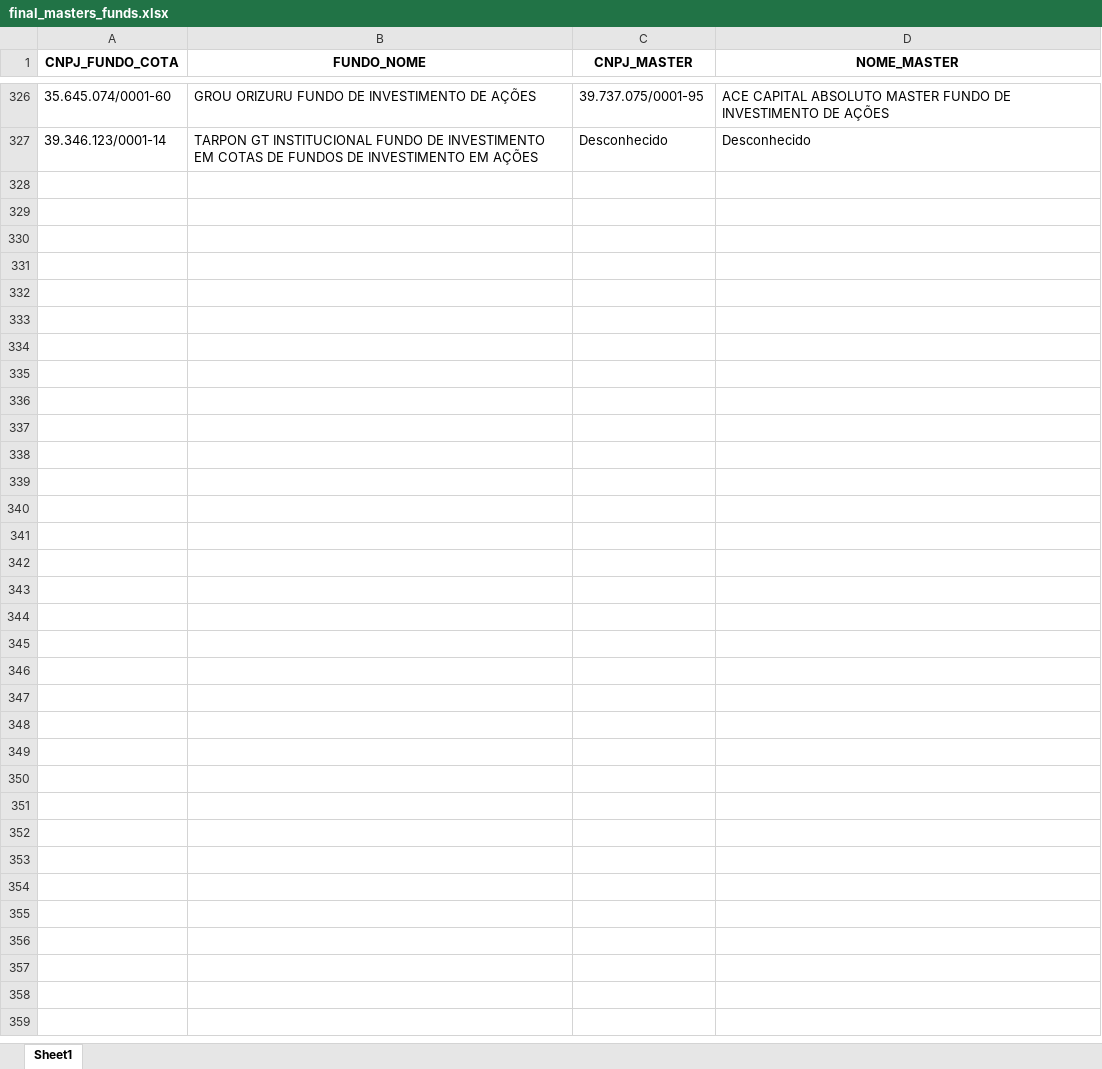
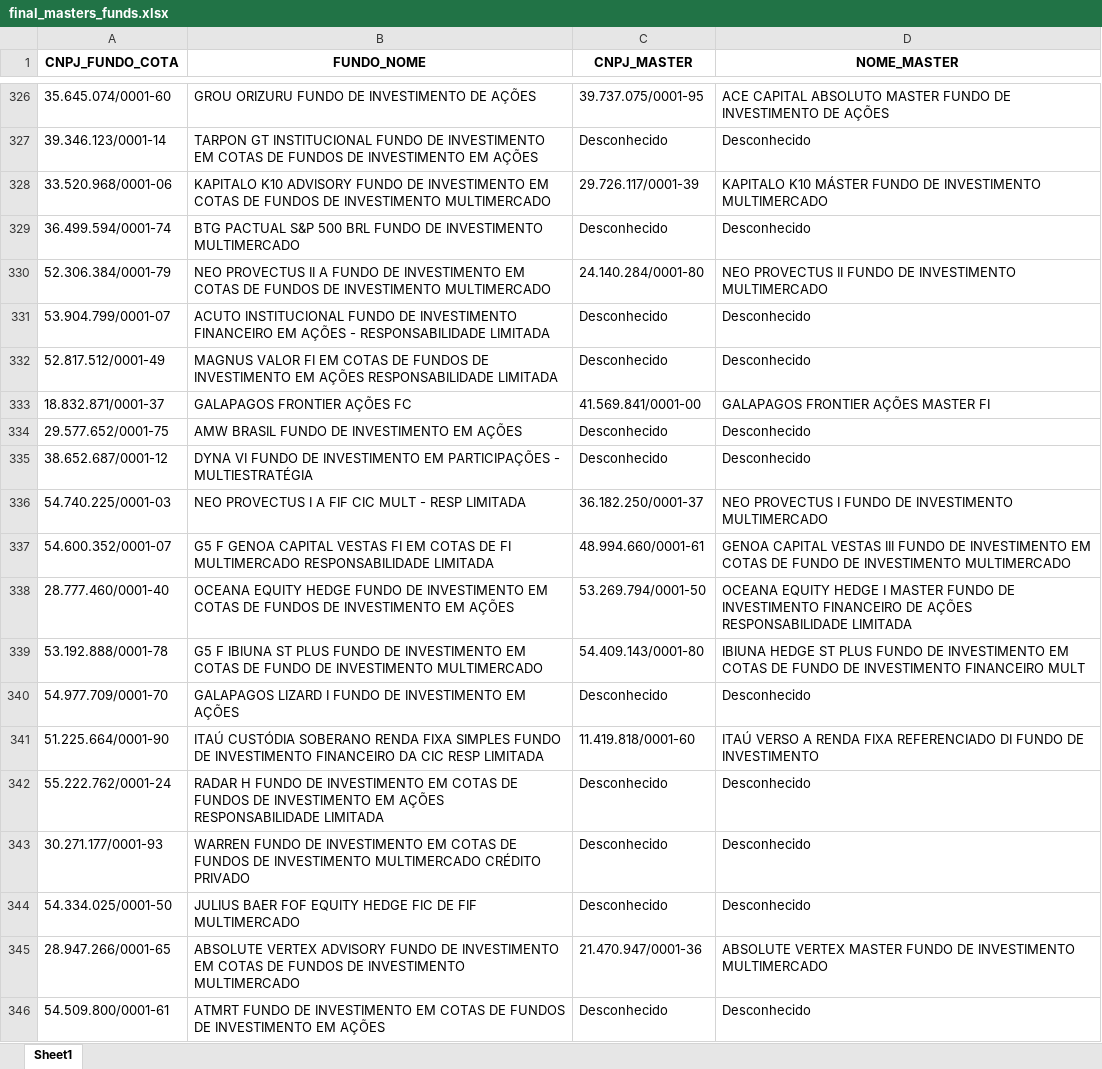
Before and after one commit to goliveira93/peers_etr, an Excel workbook: final_masters_funds.xlsx, sheet Sheet1, drawn as a sheet; only a part is shown, gaps mark what is left out; values as stored, in another font and other column widths than the file's, no borders; the diff names each change by its address in the sheet, - before the commit and + after, or states it on an @@ line.

```diff
--- a/final_masters_funds.xlsx (sheet Sheet1)
+++ b/final_masters_funds.xlsx (sheet Sheet1)
+row 328: 33.520.968/0001-06 | KAPITALO K10 ADVISORY FUNDO DE INVESTIMENTO EM COTAS DE FUNDOS DE INVESTIMENTO MULTIMERCADO | 29.726.117/0001-39 | KAPITALO K10 MÁSTER FUNDO DE INVESTIMENTO MULTIMERCADO
+row 329: 36.499.594/0001-74 | BTG PACTUAL S&P 500 BRL FUNDO DE INVESTIMENTO MULTIMERCADO | Desconhecido | Desconhecido
+row 330: 52.306.384/0001-79 | NEO PROVECTUS II A FUNDO DE INVESTIMENTO EM COTAS DE FUNDOS DE INVESTIMENTO MULTIMERCADO | 24.140.284/0001-80 | NEO PROVECTUS II FUNDO DE INVESTIMENTO MULTIMERCADO
+row 331: 53.904.799/0001-07 | ACUTO INSTITUCIONAL FUNDO DE INVESTIMENTO FINANCEIRO EM AÇÕES - RESPONSABILIDADE LIMITADA | Desconhecido | Desconhecido
+row 332: 52.817.512/0001-49 | MAGNUS VALOR FI EM COTAS DE FUNDOS DE INVESTIMENTO EM AÇÕES RESPONSABILIDADE LIMITADA | Desconhecido | Desconhecido
+row 333: 18.832.871/0001-37 | GALAPAGOS FRONTIER AÇÕES FC | 41.569.841/0001-00 | GALAPAGOS FRONTIER AÇÕES MASTER FI
+row 334: 29.577.652/0001-75 | AMW BRASIL FUNDO DE INVESTIMENTO EM AÇÕES | Desconhecido | Desconhecido
+row 335: 38.652.687/0001-12 | DYNA VI FUNDO DE INVESTIMENTO EM PARTICIPAÇÕES - MULTIESTRATÉGIA | Desconhecido | Desconhecido
+row 336: 54.740.225/0001-03 | NEO PROVECTUS I A FIF CIC MULT - RESP LIMITADA | 36.182.250/0001-37 | NEO PROVECTUS I FUNDO DE INVESTIMENTO MULTIMERCADO
+row 337: 54.600.352/0001-07 | G5 F GENOA CAPITAL VESTAS FI EM COTAS DE FI MULTIMERCADO RESPONSABILIDADE LIMITADA | 48.994.660/0001-61 | GENOA CAPITAL VESTAS III FUNDO DE INVESTIMENTO EM COTAS DE FUNDO DE INVESTIMENTO MULTIMERCADO
+row 338: 28.777.460/0001-40 | OCEANA EQUITY HEDGE FUNDO DE INVESTIMENTO EM COTAS DE FUNDOS DE INVESTIMENTO EM AÇÕES | 53.269.794/0001-50 | OCEANA EQUITY HEDGE I MASTER FUNDO DE INVESTIMENTO FINANCEIRO DE AÇÕES RESPONSABILIDADE LIMITADA
+row 339: 53.192.888/0001-78 | G5 F IBIUNA ST PLUS FUNDO DE INVESTIMENTO EM COTAS DE FUNDO DE INVESTIMENTO MULTIMERCADO | 54.409.143/0001-80 | IBIUNA HEDGE ST PLUS FUNDO DE INVESTIMENTO EM COTAS DE FUNDO DE INVESTIMENTO FINANCEIRO MULT
+row 340: 54.977.709/0001-70 | GALAPAGOS LIZARD I FUNDO DE INVESTIMENTO EM AÇÕES | Desconhecido | Desconhecido
+row 341: 51.225.664/0001-90 | ITAÚ CUSTÓDIA SOBERANO RENDA FIXA SIMPLES FUNDO DE INVESTIMENTO FINANCEIRO DA CIC RESP LIMITADA | 11.419.818/0001-60 | ITAÚ VERSO A RENDA FIXA REFERENCIADO DI FUNDO DE INVESTIMENTO
+row 342: 55.222.762/0001-24 | RADAR H FUNDO DE INVESTIMENTO EM COTAS DE FUNDOS DE INVESTIMENTO EM AÇÕES RESPONSABILIDADE LIMITADA | Desconhecido | Desconhecido
+row 343: 30.271.177/0001-93 | WARREN FUNDO DE INVESTIMENTO EM COTAS DE FUNDOS DE INVESTIMENTO MULTIMERCADO CRÉDITO PRIVADO | Desconhecido | Desconhecido
+row 344: 54.334.025/0001-50 | JULIUS BAER FOF EQUITY HEDGE FIC DE FIF MULTIMERCADO | Desconhecido | Desconhecido
+row 345: 28.947.266/0001-65 | ABSOLUTE VERTEX ADVISORY FUNDO DE INVESTIMENTO EM COTAS DE FUNDOS DE INVESTIMENTO MULTIMERCADO | 21.470.947/0001-36 | ABSOLUTE VERTEX MASTER FUNDO DE INVESTIMENTO MULTIMERCADO
+row 346: 54.509.800/0001-61 | ATMRT FUNDO DE INVESTIMENTO EM COTAS DE FUNDOS DE INVESTIMENTO EM AÇÕES | Desconhecido | Desconhecido
```
Also changed, not shown: libs/sinonimos.xlsx, 11 other files.
